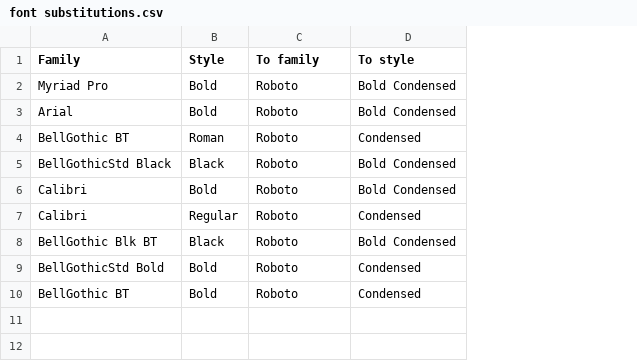
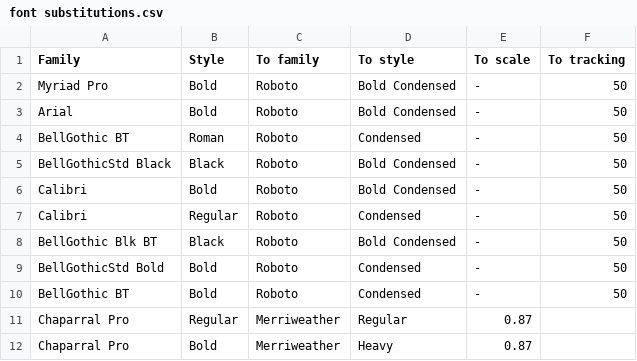
Before and after one commit to marcus-downing/charactersheets, a CSV file: Scripts/font substitutions.csv, drawn as a sheet; the diff names each change by its address in the sheet, - before the commit and + after, or states it on an @@ line.

Commit message:
Updated scripts

```diff
--- a/Scripts/font substitutions.csv
+++ b/Scripts/font substitutions.csv
+column E (To scale), rows 2-10: all -
+column F (To tracking), rows 2-10: all 50
+row 11: Chaparral Pro | Regular | Merriweather | Regular | 0.87
+row 12: Chaparral Pro | Bold | Merriweather | Heavy | 0.87
```
Also changed, not shown: 7 other files.
